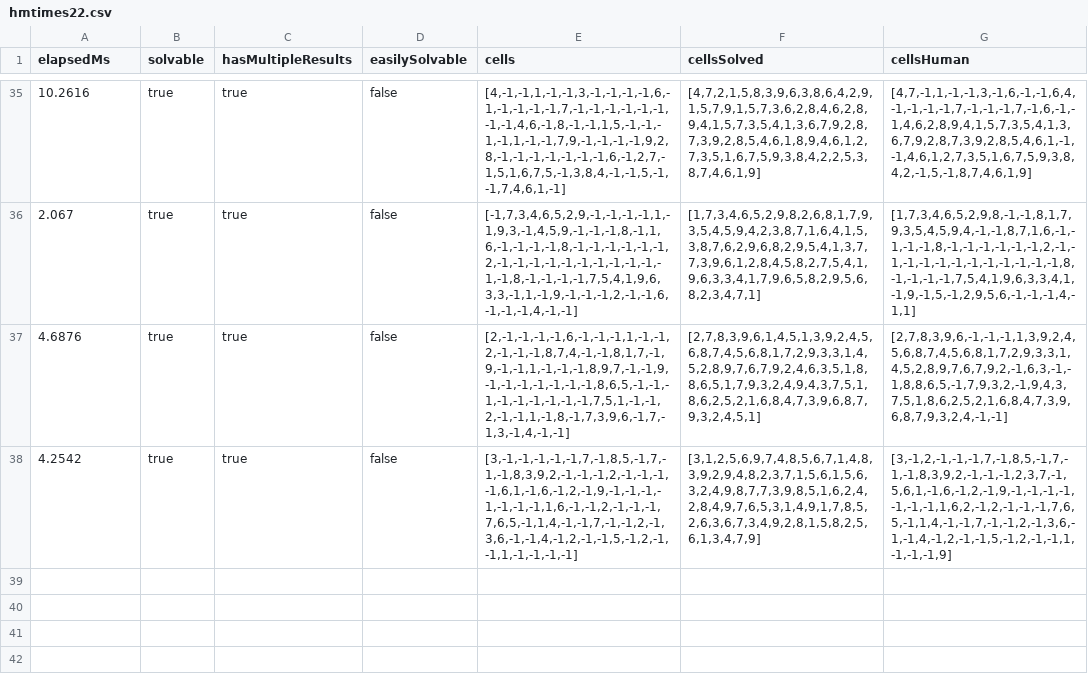
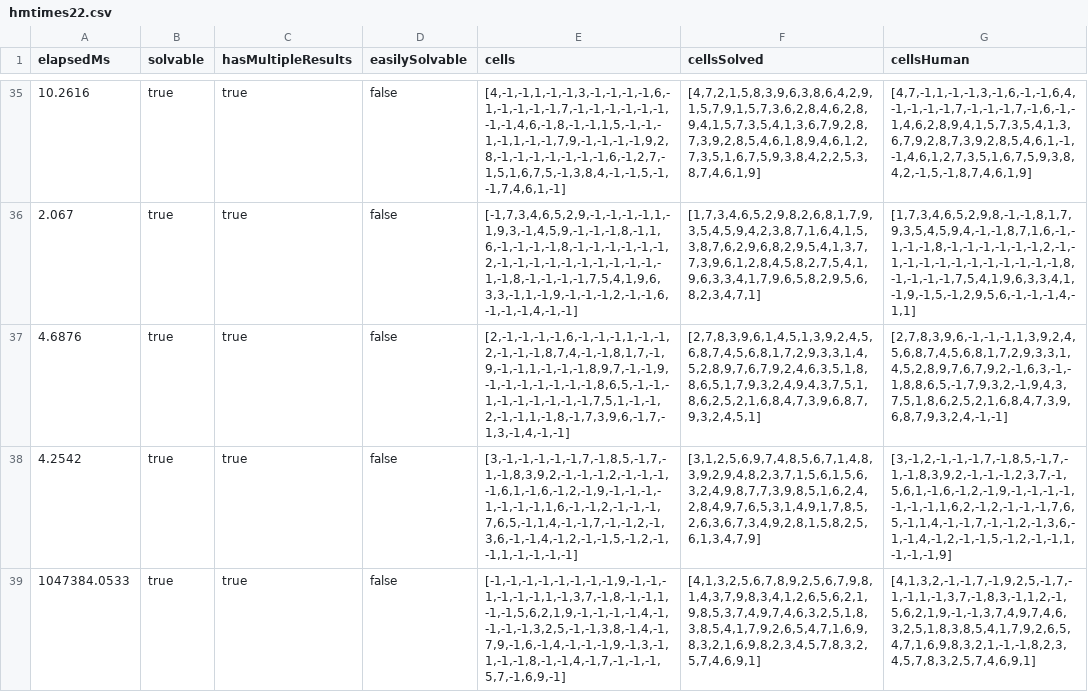
Before and after one commit to RomanDietenmeier/React-Sudoku, a CSV file: hmtimes22.csv, drawn as a sheet; only a part is shown, gaps mark what is left out; the diff names each change by its address in the sheet, - before the commit and + after, or states it on an @@ line.

```diff
--- a/hmtimes22.csv
+++ b/hmtimes22.csv
+row 39: 1047384.0533 | true | true | false | [-1,-1,-1,-1,-1,-1,-1,-1,9,-1,-1,-1,-1,-1,-1,1,-1,3,7,-1,8,-1,-1,1,-1,-1,5,6,2,1,9,-1,-1,-1,-1,4,-1,-1,-1,-1,3,2,5,-1,-1,3,8,-1,4,-1,7,9,-1,6,-1,4,-1,-1,-1,9,-1,3,-1,1,-1,-1,8,-1,-1,4,-1,7,-1,-1,-1,5,7,-1,6,9,-1] | [4,1,3,2,5,6,7,8,9,2,5,6,7,9,8,1,4,3,7,9,8,3,4,1,2,6,5,6,2,1,9,8,5,3,7,4,9,7,4,6,3,2,5,1,8,3,8,5,4,1,7,9,2,6,5,4,7,1,6,9,8,3,2,1,6,9,8,2,3,4,5,7,8,3,2,5,7,4,6,9,1] | [4,1,3,2,-1,-1,7,-1,9,2,5,-1,7,-1,-1,1,-1,3,7,-1,8,3,-1,1,2,-1,5,6,2,1,9,-1,-1,3,7,4,9,7,4,6,3,2,5,1,8,3,8,5,4,1,7,9,2,6,5,4,7,1,6,9,8,3,2,1,-1,-1,8,2,3,4,5,7,8,3,2,5,7,4,6,9,1]
```
Also changed, not shown: hmtimes18.csv, 8 other files.
